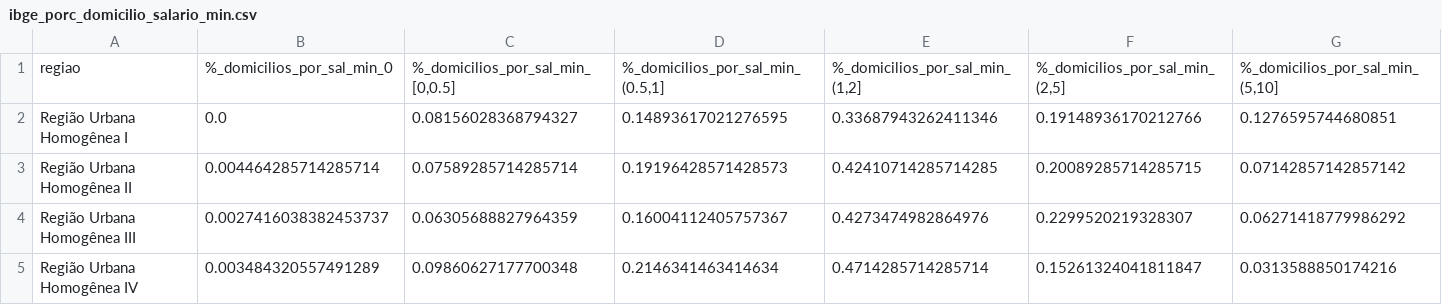
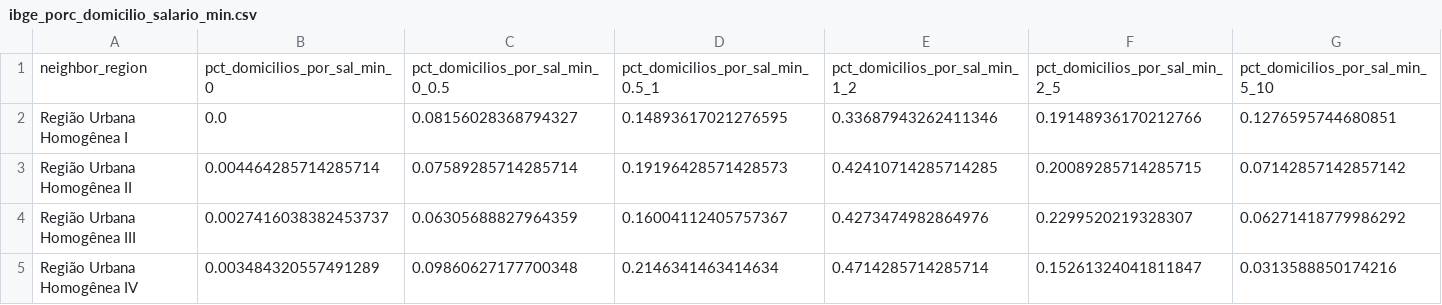
Before and after one commit to emdemor/model-pc-house-prices, a CSV file: data/external/ibge_porc_domicilio_salario_min.csv, drawn as a sheet; only a part is shown; removed rows and columns are numbered as before the commit, all else as after; rows hold the shown columns only; the diff names each change by its address in the sheet, - before the commit and + after, or states it on an @@ line.

```diff
--- a/data/external/ibge_porc_domicilio_salario_min.csv
+++ b/data/external/ibge_porc_domicilio_salario_min.csv
-row 1: regiao | %_domicilios_por_sal_min_0 | %_domicilios_por_sal_min_[0,0.5] | %_domicilios_por_sal_min_(0.5,1] | %_domicilios_por_sal_min_(1,2] | %_domicilios_por_sal_min_(2,5] | %_domicilios_por_sal_min_(5,10]
+row 1: neighbor_region | pct_domicilios_por_sal_min_0 | pct_domicilios_por_sal_min_0_0.5 | pct_domicilios_por_sal_min_0.5_1 | pct_domicilios_por_sal_min_1_2 | pct_domicilios_por_sal_min_2_5 | pct_domicilios_por_sal_min_5_10
```
Also changed, not shown: data/external/ibge_populacao_bairro.csv, data/external/ibge_renda_media.csv, 1 other file.
